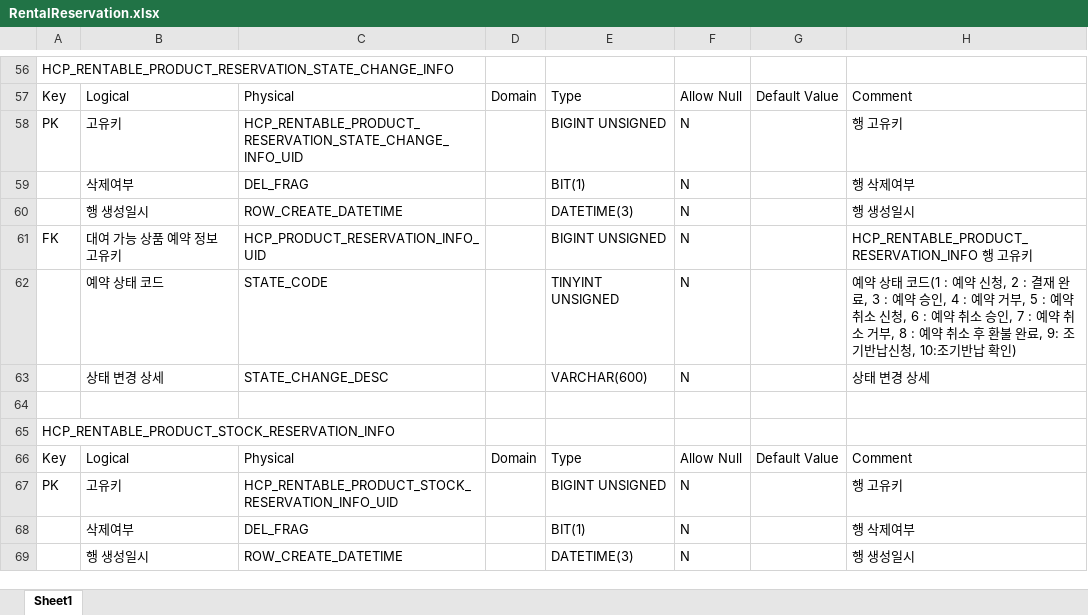
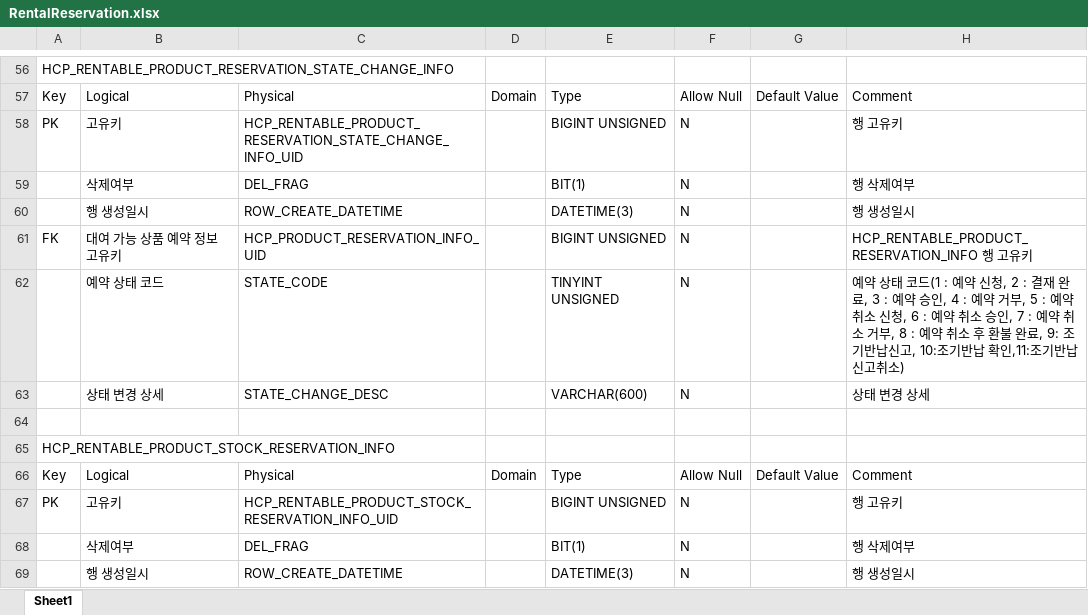
Before and after one commit to RaillyLinker/Kotlin_SpringbootMvc_Template, an Excel workbook: module-service-rental-reservation/external_files/db/RentalReservation.xlsx, sheet Sheet1, drawn as a sheet; only a part is shown, gaps mark what is left out; values as stored, in another font and other column widths than the file's, no borders; the diff names each change by its address in the sheet, - before the commit and + after, or states it on an @@ line.

```diff
--- a/module-service-rental-reservation/external_files/db/RentalReservation.xlsx (sheet Sheet1)
+++ b/module-service-rental-reservation/external_files/db/RentalReservation.xlsx (sheet Sheet1)
-H62: …기반납신청, 10:조기반납 확인)
+H62: …기반납신고, 10:조기반납 확인,11:조기반납 신고취소)
```
Also changed, not shown: 7 other files.
